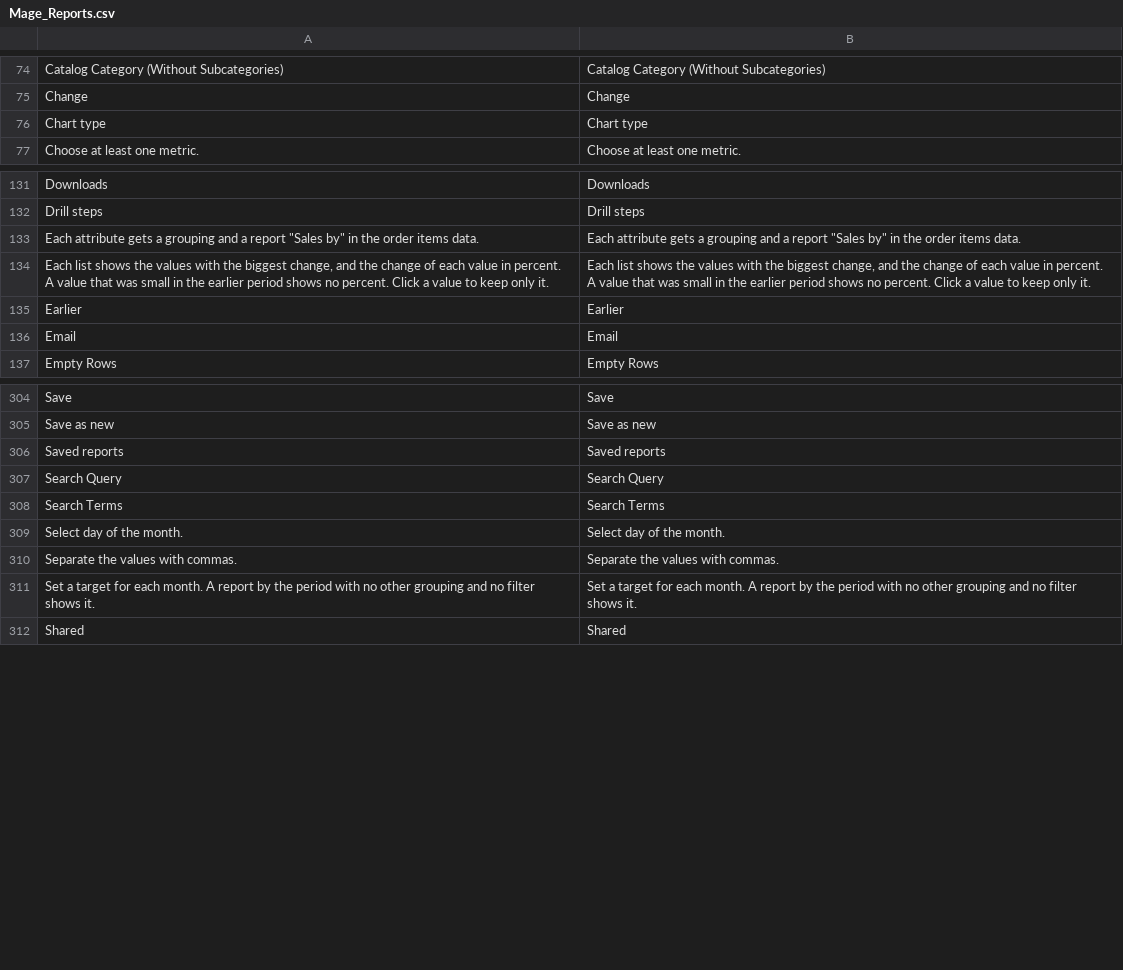
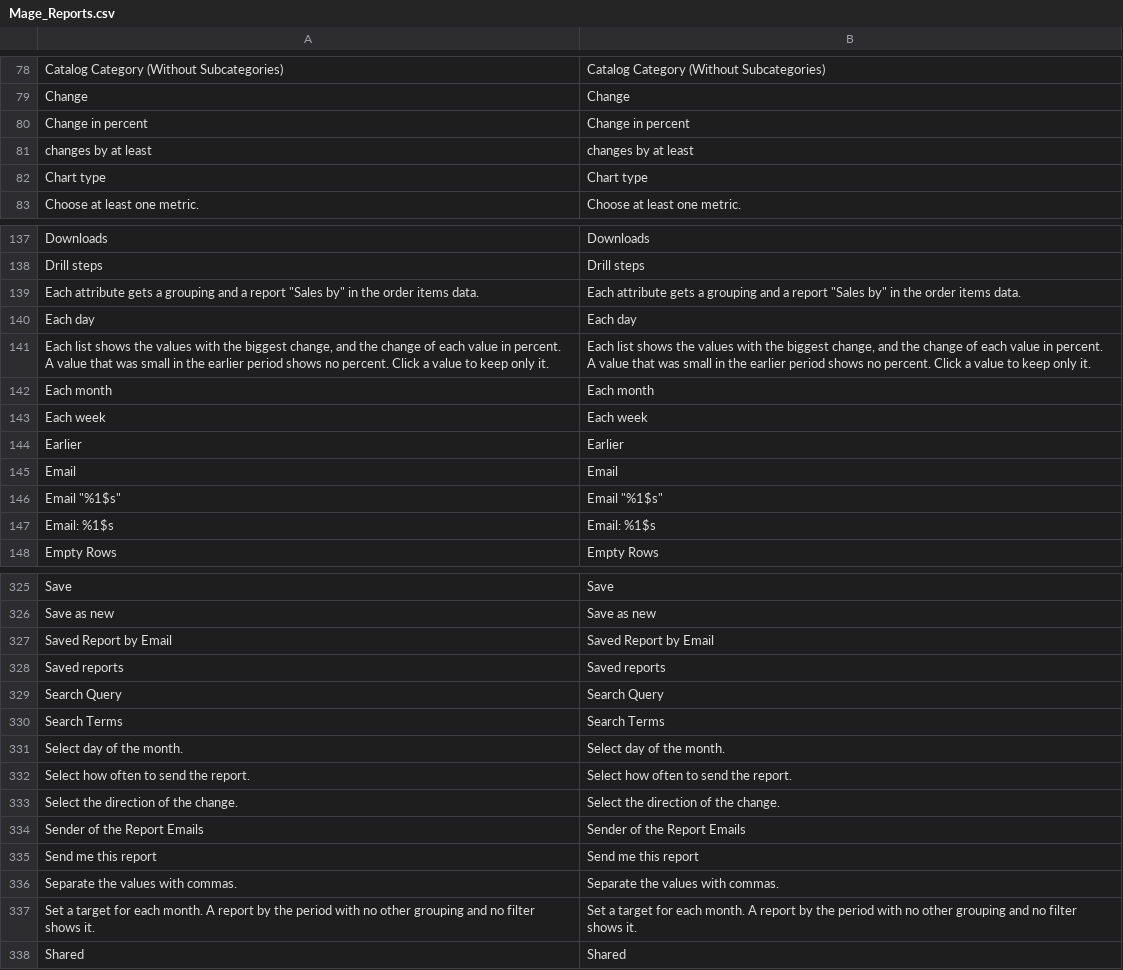
Before and after one commit to MahoCommerce/maho, a CSV file: app/locale/en_US/Mage_Reports.csv, drawn as a sheet; only a part is shown, gaps mark what is left out; the diff covers the shown part only.

Commit message:
Added report emails and alerts to the saved reports of the report explorer

```diff
--- a/app/locale/en_US/Mage_Reports.csv
+++ b/app/locale/en_US/Mage_Reports.csv
@@ -75,2 +79,4 @@
 "Change","Change"
+"Change in percent","Change in percent"
+"changes by at least","changes by at least"
 "Chart type","Chart type"
@@ -133,5 +139,10 @@
 "Each attribute gets a grouping and a report ""Sales by"" in the order items data.","Each attribute gets a grouping and a report ""Sales by"" in the order items data."
+"Each day","Each day"
 "Each list shows the values with the biggest change, and the change of each value in percent. A value that was small in the earlier period shows no percent. Click a value to keep only it.","Each list shows the values with the biggest change, and the change of each value in percent. A value that was small in the earlier period shows no percent. Click a value to keep only it."
+"Each month","Each month"
+"Each week","Each week"
 "Earlier","Earlier"
 "Email","Email"
+"Email ""%1$s""","Email ""%1$s"""
+"Email: %1$s","Email: %1$s"
 "Empty Rows","Empty Rows"
@@ -305,2 +326,3 @@
 "Save as new","Save as new"
+"Saved Report by Email","Saved Report by Email"
 "Saved reports","Saved reports"
@@ -309,2 +331,6 @@
 "Select day of the month.","Select day of the month."
+"Select how often to send the report.","Select how often to send the report."
+"Select the direction of the change.","Select the direction of the change."
+"Sender of the Report Emails","Sender of the Report Emails"
+"Send me this report","Send me this report"
 "Separate the values with commas.","Separate the values with commas."
```
Also changed, not shown: 23 added rows elsewhere in this file, 19 other files.
